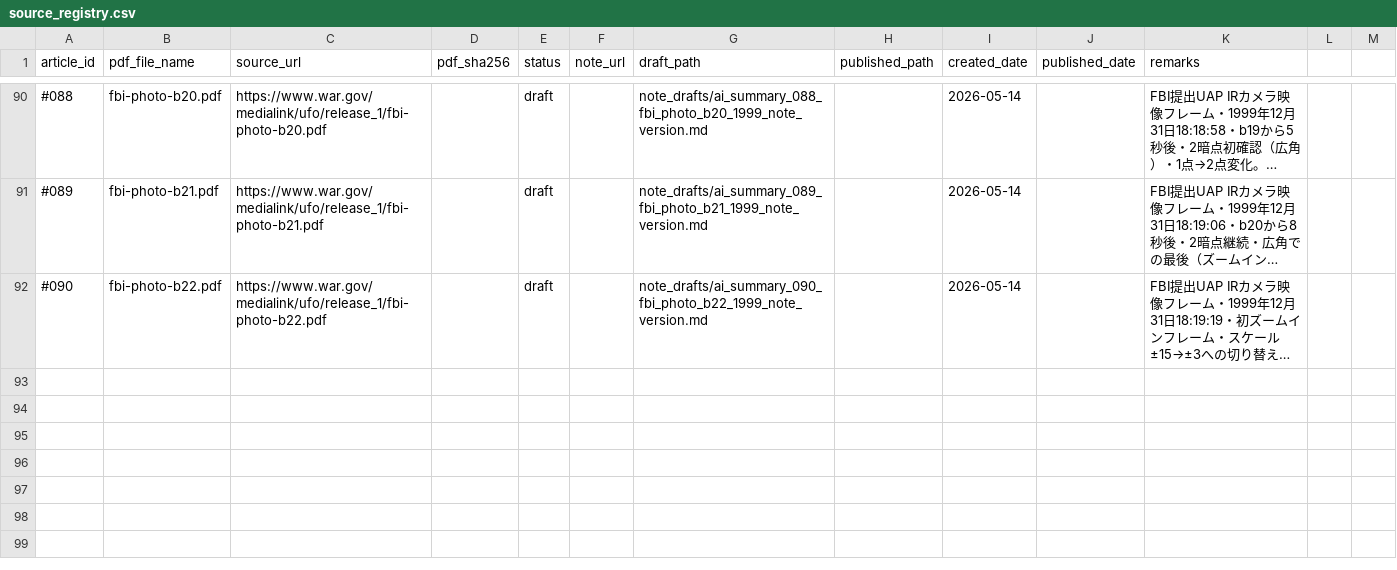
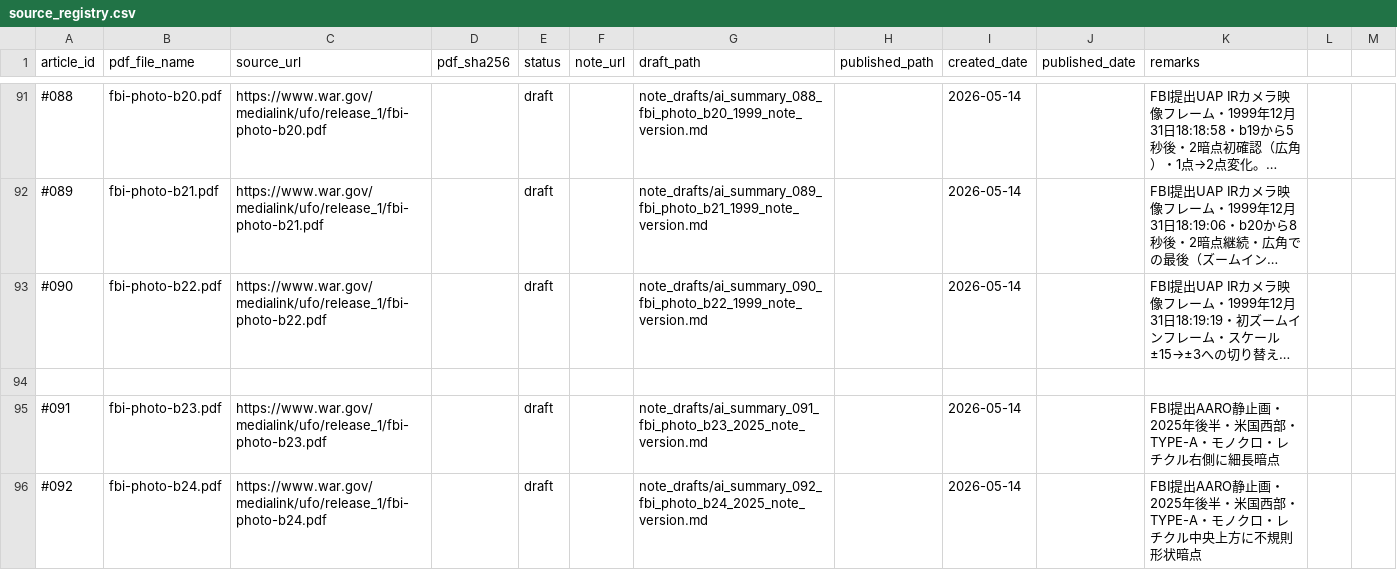
Before and after one commit to SaFuShi/uap_translation_project, a CSV file: review_logs/source_registry.csv, drawn as a sheet; only a part is shown, gaps mark what is left out; long unchanged cells end in …; the diff covers the shown part only; the diff names each change by its address in the sheet, - before the commit and + after, or states it on an @@ line.

```diff
--- a/review_logs/source_registry.csv
+++ b/review_logs/source_registry.csv
+row 94: (empty)
+row 95: #091 | fbi-photo-b23.pdf | https://www.war.gov/medialink/ufo/release_1/fbi-photo-b23.pdf |  | draft |  | note_drafts/ai_summary_091_fbi_photo_b23_2025_note_version.md |  | 2026-05-14 |  | FBI提出AARO静止画・2025年後半・米国西部・TYPE-A・モノクロ・レチクル右側に細長暗点
+row 96: #092 | fbi-photo-b24.pdf | https://www.war.gov/medialink/ufo/release_1/fbi-photo-b24.pdf |  | draft |  | note_drafts/ai_summary_092_fbi_photo_b24_2025_note_version.md |  | 2026-05-14 |  | FBI提出AARO静止画・2025年後半・米国西部・TYPE-A・モノクロ・レチクル中央上方に不規則形状暗点
```
Also changed, not shown: 9 added rows and 1 edited cell elsewhere in this file, 1 other file.
